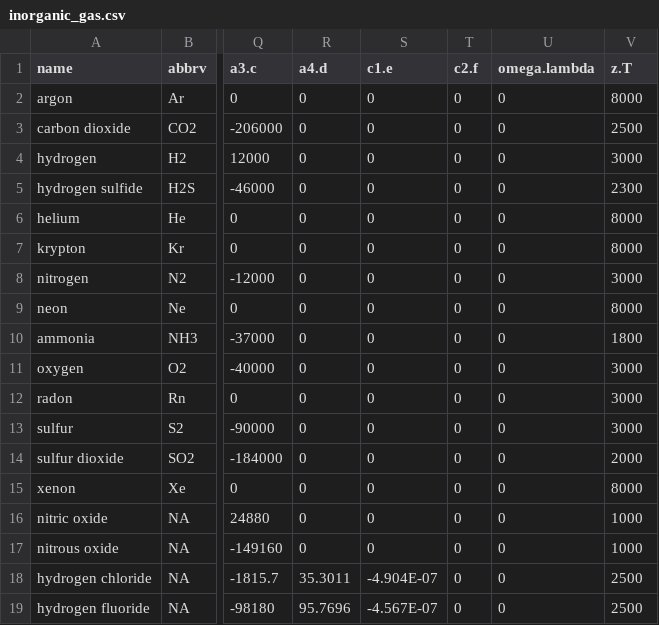
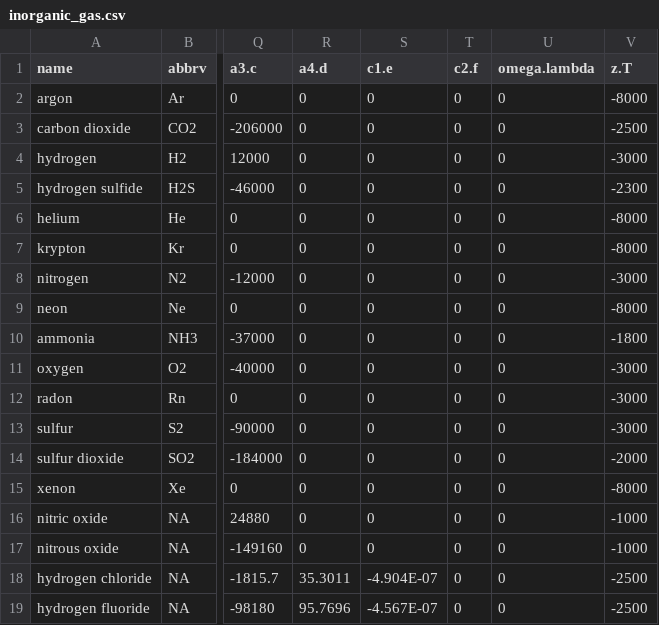
Before and after one commit to jedick/CHNOSZ, a CSV file: inst/extdata/OBIGT/inorganic_gas.csv, drawn as a sheet; only a part is shown, gaps mark what is left out; the diff names each change by its address in the sheet, - before the commit and + after, or states it on an @@ line.

```diff
--- a/inst/extdata/OBIGT/inorganic_gas.csv
+++ b/inst/extdata/OBIGT/inorganic_gas.csv
-V2 (z.T): 8000
+V2 (z.T): -8000
-V3 (z.T): 2500
+V3 (z.T): -2500
-V4 (z.T): 3000
+V4 (z.T): -3000
-V5 (z.T): 2300
+V5 (z.T): -2300
-V6:V7 (z.T): 8000
+V6:V7 (z.T): -8000
-V8 (z.T): 3000
+V8 (z.T): -3000
-V9 (z.T): 8000
+V9 (z.T): -8000
-V10 (z.T): 1800
+V10 (z.T): -1800
-V11:V13 (z.T): 3000
+V11:V13 (z.T): -3000
-V14 (z.T): 2000
+V14 (z.T): -2000
-V15 (z.T): 8000
+V15 (z.T): -8000
-V16:V17 (z.T): 1000
+V16:V17 (z.T): -1000
-V18:V19 (z.T): 2500
+V18:V19 (z.T): -2500
```
Also changed, not shown: inst/extdata/OBIGT/AD.csv, inst/extdata/OBIGT/organic_cr.csv, 8 other files.
